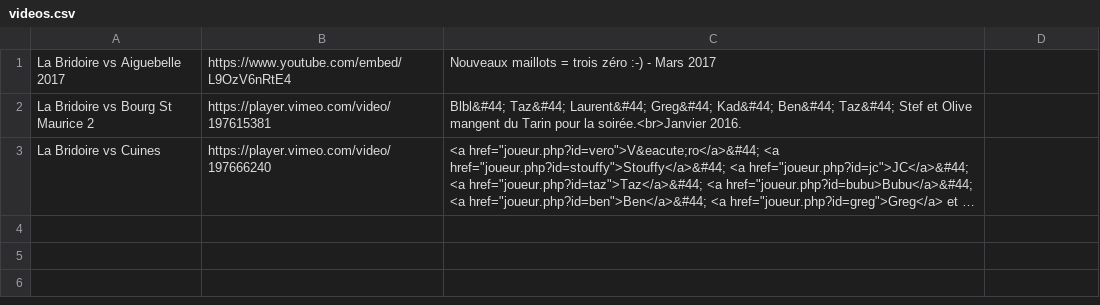
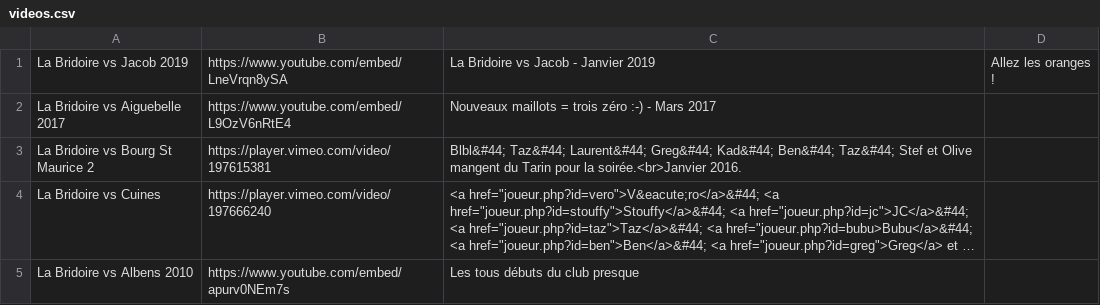
Before and after one commit to okorach/volley-bridoire-web, a CSV file: videos/videos.csv, drawn as a sheet; long unchanged cells end in …; the diff names each change by its address in the sheet, - before the commit and + after, or states it on an @@ line.

```diff
--- a/videos/videos.csv
+++ b/videos/videos.csv
+row 1: La Bridoire vs Jacob 2019 | https://www.youtube.com/embed/LneVrqn8ySA | La Bridoire vs Jacob - Janvier 2019 | Allez les oranges !
+row 5: La Bridoire vs Albens 2010 | https://www.youtube.com/embed/apurv0NEm7s | Les tous débuts du club presque
```
Also changed, not shown: photos/photos.csv.
